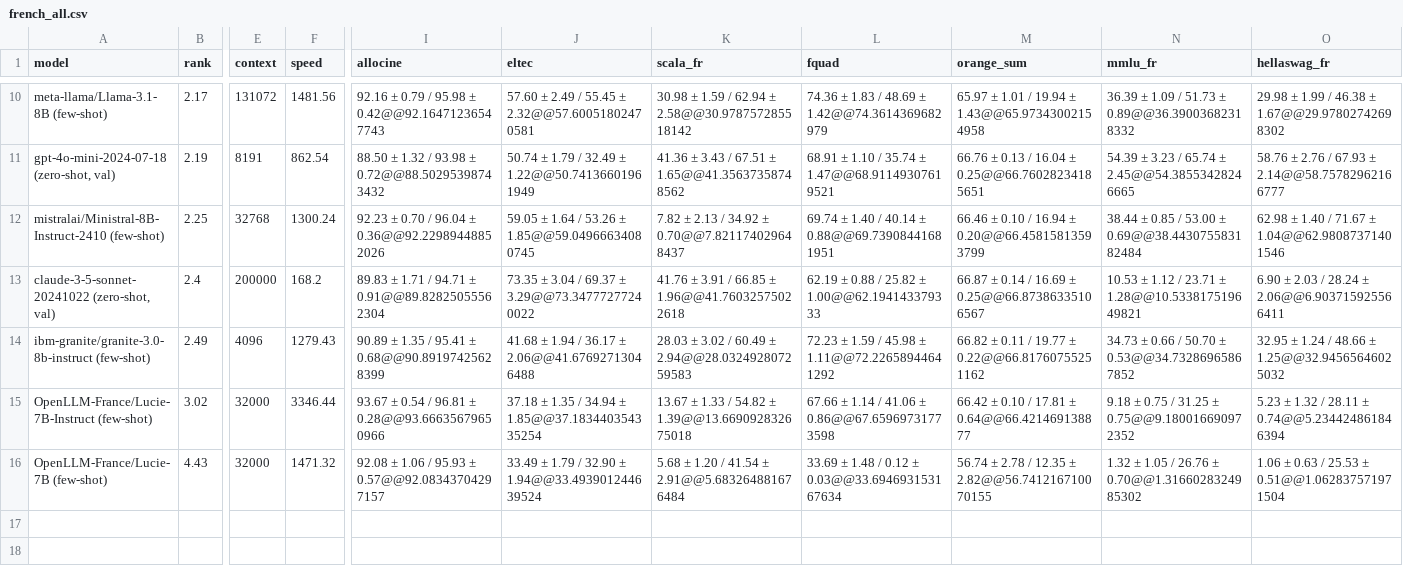
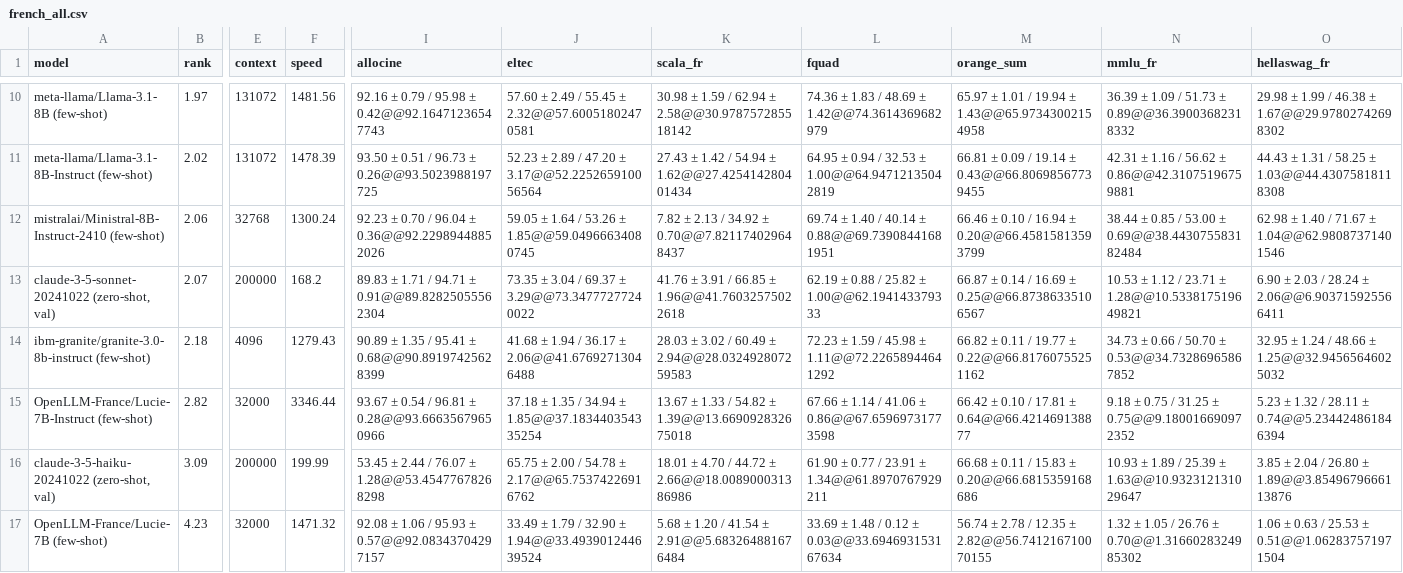
Before and after one commit to viggo-gascou/leaderboards, a CSV file: leaderboards/french_all.csv, drawn as a sheet; only a part is shown, gaps mark what is left out; addresses are those after the commit; rows hold the shown columns only; the diff covers the shown part only; the diff names each change by its address in the sheet, - before the commit and + after, or states it on an @@ line.

```diff
--- a/leaderboards/french_all.csv
+++ b/leaderboards/french_all.csv
-B10 (rank): 2.17
+B10 (rank): 1.97
-A11 (model): gpt-4o-mini-2024-07-18 (zero-shot, val)
+A11 (model): meta-llama/Llama-3.1-8B-Instruct (few-shot)
-B11 (rank): 2.19
+B11 (rank): 2.02
-E11 (context): 8191
+E11 (context): 131072
-F11 (speed): 862.54
+F11 (speed): 1478.39
-I11 (allocine): 88.50 ± 1.32 / 93.98 ± 0.72@@88.50295398743432
+I11 (allocine): 93.50 ± 0.51 / 96.73 ± 0.26@@93.5023988197725
-J11 (eltec): 50.74 ± 1.79 / 32.49 ± 1.22@@50.74136601961949
+J11 (eltec): 52.23 ± 2.89 / 47.20 ± 3.17@@52.225265910056564
-K11 (scala_fr): 41.36 ± 3.43 / 67.51 ± 1.65@@41.35637358748562
+K11 (scala_fr): 27.43 ± 1.42 / 54.94 ± 1.62@@27.425414280401434
-L11 (fquad): 68.91 ± 1.10 / 35.74 ± 1.47@@68.91149307619521
+L11 (fquad): 64.95 ± 0.94 / 32.53 ± 1.00@@64.94712135042819
-M11 (orange_sum): 66.76 ± 0.13 / 16.04 ± 0.25@@66.76028234185651
+M11 (orange_sum): 66.81 ± 0.09 / 19.14 ± 0.43@@66.80698567739455
-N11 (mmlu_fr): 54.39 ± 3.23 / 65.74 ± 2.45@@54.38553428246665
+N11 (mmlu_fr): 42.31 ± 1.16 / 56.62 ± 0.86@@42.31075196759881
-O11 (hellaswag_fr): 58.76 ± 2.76 / 67.93 ± 2.14@@58.75782962166777
+O11 (hellaswag_fr): 44.43 ± 1.31 / 58.25 ± 1.03@@44.43075818118308
-B12 (rank): 2.25
+B12 (rank): 2.06
-B13 (rank): 2.4
+B13 (rank): 2.07
-B14 (rank): 2.49
+B14 (rank): 2.18
-B15 (rank): 3.02
+B15 (rank): 2.82
+row 16: claude-3-5-haiku-20241022 (zero-shot, val) | 3.09 | 200000 | 199.99 | 53.45 ± 2.44 / 76.07 ± 1.28@@53.45477678268298 | 65.75 ± 2.00 / 54.78 ± 2.17@@65.75374226916762 | 18.01 ± 4.70 / 44.72 ± 2.66@@18.008900031386986 | 61.90 ± 0.77 / 23.91 ± 1.34@@61.8970767929211 | 66.68 ± 0.11 / 15.83 ± 0.20@@66.6815359168686 | 10.93 ± 1.89 / 25.39 ± 1.63@@10.932312131029647 | 3.85 ± 2.04 / 26.80 ± 1.89@@3.8549679666113876
-B17 (rank): 4.43
+B17 (rank): 4.23
```
Also changed, not shown: 2 added rows, 2 removed rows and 31 edited cells elsewhere in this file, leaderboards/dutch_all.csv, leaderboards/dutch_nlu.csv, 11 other files.
